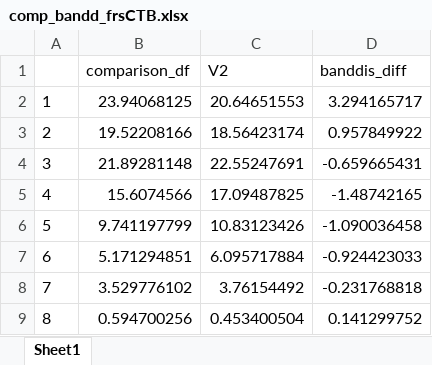
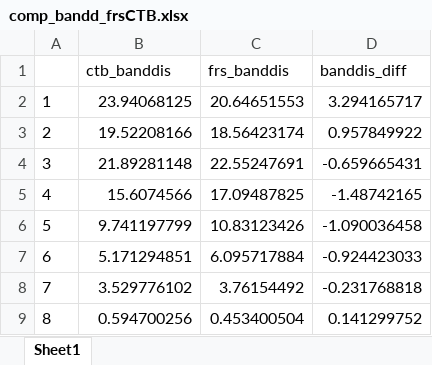
Before and after one commit to Em1lyK/income_ctband, an Excel workbook: data_output/comp_bandd_frsCTB.xlsx, sheet Sheet1, drawn as a sheet; values as stored, in another font and other column widths than the file's, no borders; removed rows and columns are numbered as before the commit, all else as after; the diff names each change by its address in the sheet, - before the commit and + after, or states it on an @@ line.

```diff
--- a/data_output/comp_bandd_frsCTB.xlsx (sheet Sheet1)
+++ b/data_output/comp_bandd_frsCTB.xlsx (sheet Sheet1)
-row 1:  | comparison_df | V2 | banddis_diff
+row 1:  | ctb_banddis | frs_banddis | banddis_diff
```
Also changed, not shown: data_output/eng_plot_input.xlsx, 14 other files.
